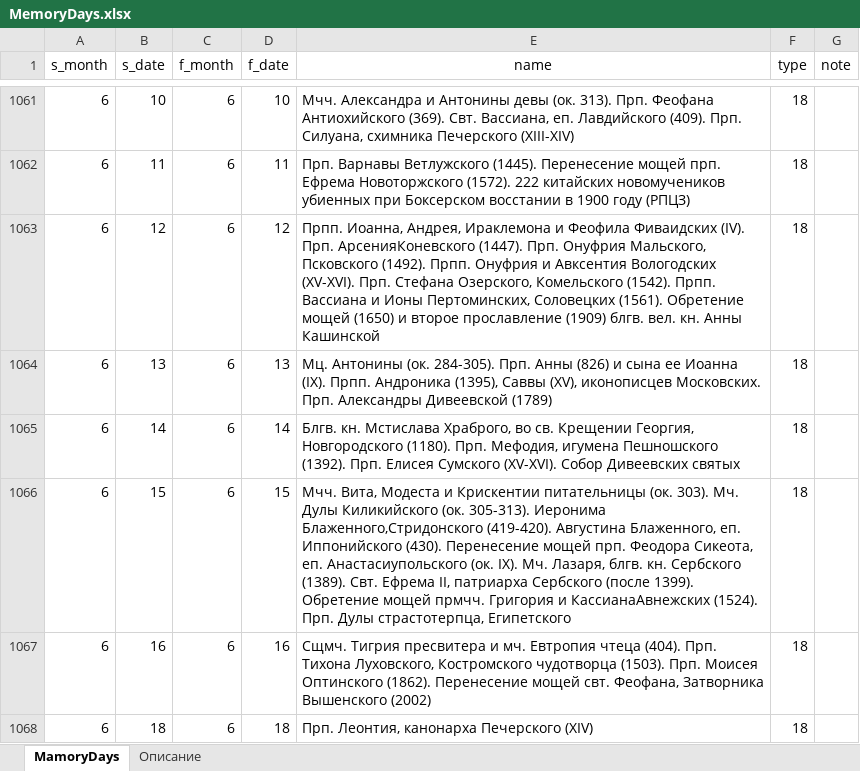
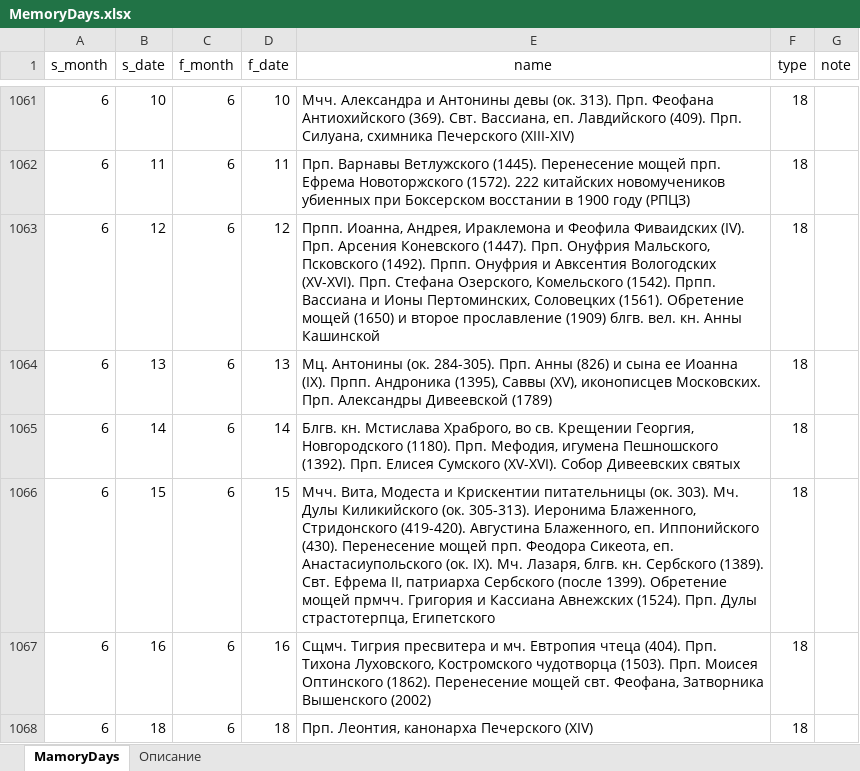
Before and after one commit to VBog/Bg-Orthodox-Calendar, an Excel workbook: MemoryDays.xlsx, sheet MamoryDays, drawn as a sheet; only a part is shown, gaps mark what is left out; values as stored, in another font and other column widths than the file's, no borders; table styles not drawn; the diff covers the shown part only; the diff names each change by its address in the sheet, - before the commit and + after, or states it on an @@ line.

```diff
--- a/MemoryDays.xlsx (sheet MamoryDays)
+++ b/MemoryDays.xlsx (sheet MamoryDays)
-E1063 (name): …(IV). Прп. АрсенияКоневского (1447). Прп.…
+E1063 (name): …(IV). Прп. Арсения Коневского (1447). Прп.…
-E1066 (name): …305-313). Иеронима Блаженного,Стридонского (419-420). Августина Блаженного, еп. Иппонийского (430). Перенесение мощей прп. Феодора Сикеота, еп. Анастасиупольского (ок. IX). Мч. Лазаря, блгв. кн. Сербского (1389). Свт. Ефрема II, патриарха Сербского (после 1399). Обретение мощей прмчч. Григория и КассианаАвнежских (1524). Прп.…
+E1066 (name): …305-313). Иеронима Блаженного, Стридонского (419-420). Августина Блаженного, еп. Иппонийского (430). Перенесение мощей прп. Феодора Сикеота, еп. Анастасиупольского (ок. IX). Мч. Лазаря, блгв. кн. Сербского (1389). Свт. Ефрема II, патриарха Сербского (после 1399). Обретение мощей прмчч. Григория и Кассиана Авнежских (1524). Прп.…
```
Also changed, not shown: 1 removed row and 67 edited cells elsewhere in this sheet, 3 other files.
